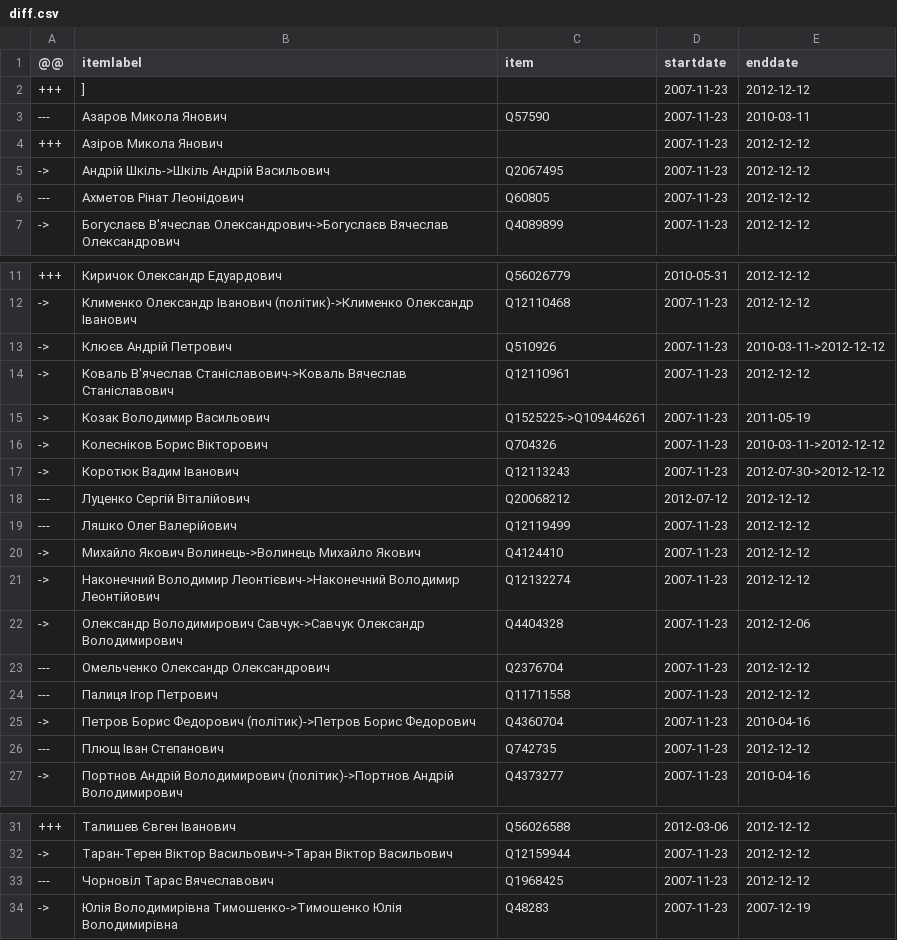
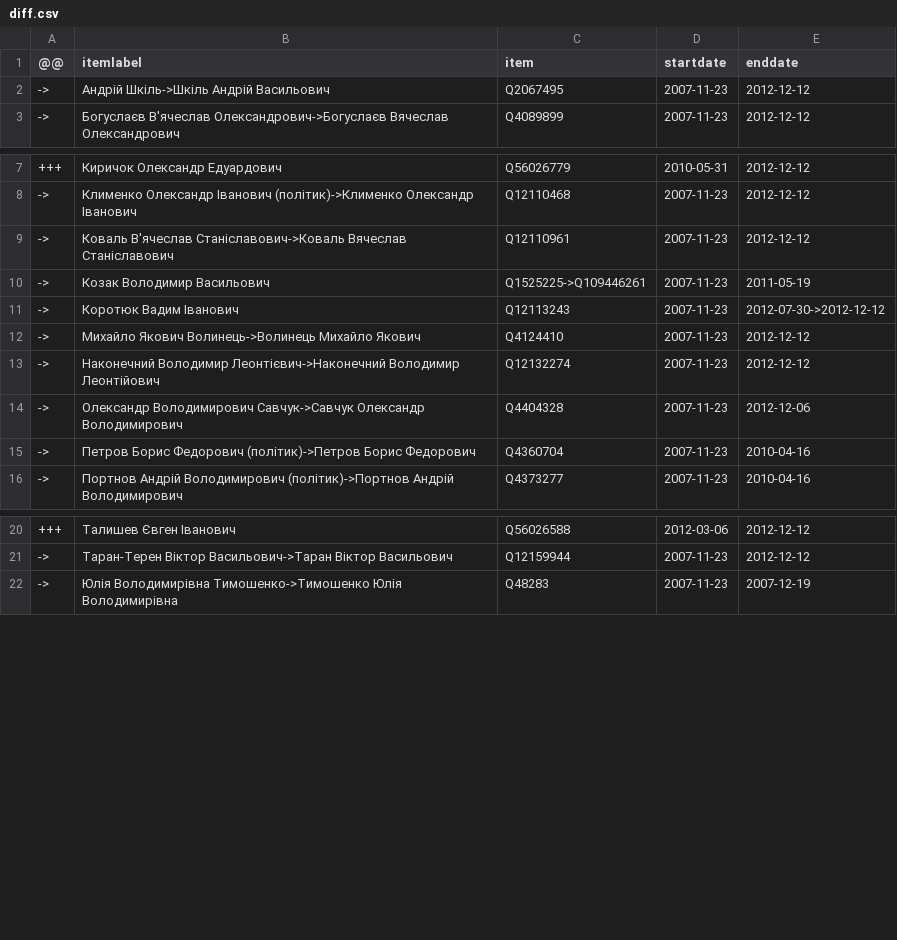
Before and after one commit to every-politician-scrapers/ukraine-cabinet, a CSV file: sources/rada-6/diff.csv, drawn as a sheet; only a part is shown, gaps mark what is left out.

Commit message:
Compare external sources to Wikidata

```diff
--- a/sources/rada-6/diff.csv
+++ b/sources/rada-6/diff.csv
@@ -1,7 +1,3 @@
 @@,itemlabel,item,startdate,enddate
-+++,],,2007-11-23,2012-12-12
----,Азаров Микола Янович,Q57590,2007-11-23,2010-03-11
-+++,Азіров Микола Янович,,2007-11-23,2012-12-12
 ->,Андрій Шкіль->Шкіль Андрій Васильович,Q2067495,2007-11-23,2012-12-12
----,Ахметов Рінат Леонідович,Q60805,2007-11-23,2012-12-12
 ->,Богуслаєв В'ячеслав Олександрович->Богуслаєв Вячеслав Олександрович,Q4089899,2007-11-23,2012-12-12
@@ -12,9 +8,5 @@
 ->,Клименко Олександр Іванович (політик)->Клименко Олександр Іванович,Q12110468,2007-11-23,2012-12-12
-->,Клюєв Андрій Петрович,Q510926,2007-11-23,2010-03-11->2012-12-12
 ->,Коваль В'ячеслав Станіславович->Коваль Вячеслав Станіславович,Q12110961,2007-11-23,2012-12-12
 ->,Козак Володимир Васильович,Q1525225->Q109446261,2007-11-23,2011-05-19
-->,Колесніков Борис Вікторович,Q704326,2007-11-23,2010-03-11->2012-12-12
 ->,Коротюк Вадим Іванович,Q12113243,2007-11-23,2012-07-30->2012-12-12
----,Луценко Сергій Віталійович,Q20068212,2012-07-12,2012-12-12
----,Ляшко Олег Валерійович,Q12119499,2007-11-23,2012-12-12
 ->,Михайло Якович Волинець->Волинець Михайло Якович,Q4124410,2007-11-23,2012-12-12
@@ -22,6 +14,3 @@
 ->,Олександр Володимирович Савчук->Савчук Олександр Володимирович,Q4404328,2007-11-23,2012-12-06
----,Омельченко Олександр Олександрович,Q2376704,2007-11-23,2012-12-12
----,Палиця Ігор Петрович,Q11711558,2007-11-23,2012-12-12
 ->,Петров Борис Федорович (політик)->Петров Борис Федорович,Q4360704,2007-11-23,2010-04-16
----,Плющ Іван Степанович,Q742735,2007-11-23,2012-12-12
 ->,Портнов Андрій Володимирович (політик)->Портнов Андрій Володимирович,Q4373277,2007-11-23,2010-04-16
@@ -32,3 +21,2 @@
 ->,Таран-Терен Віктор Васильович->Таран Віктор Васильович,Q12159944,2007-11-23,2012-12-12
----,Чорновіл Тарас Вячеславович,Q1968425,2007-11-23,2012-12-12
 ->,Юлія Володимирівна Тимошенко->Тимошенко Юлія Володимирівна,Q48283,2007-11-23,2007-12-19
```
Also changed, not shown: sources/rada-6/scraped.csv, sources/rada-7/diff.csv, 1 other file.
